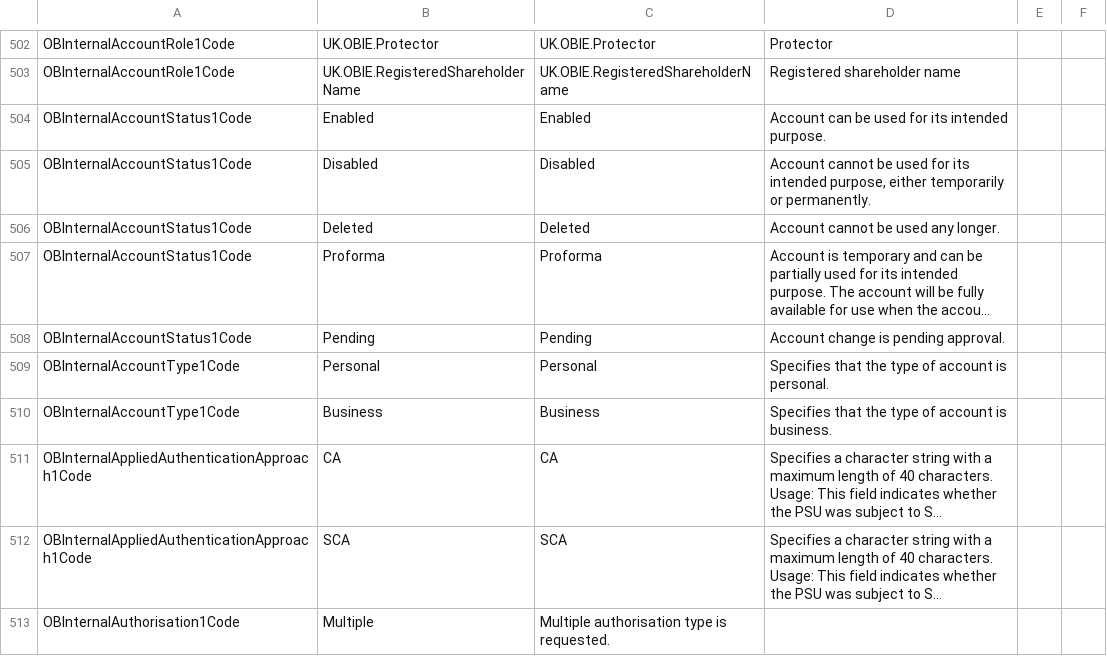
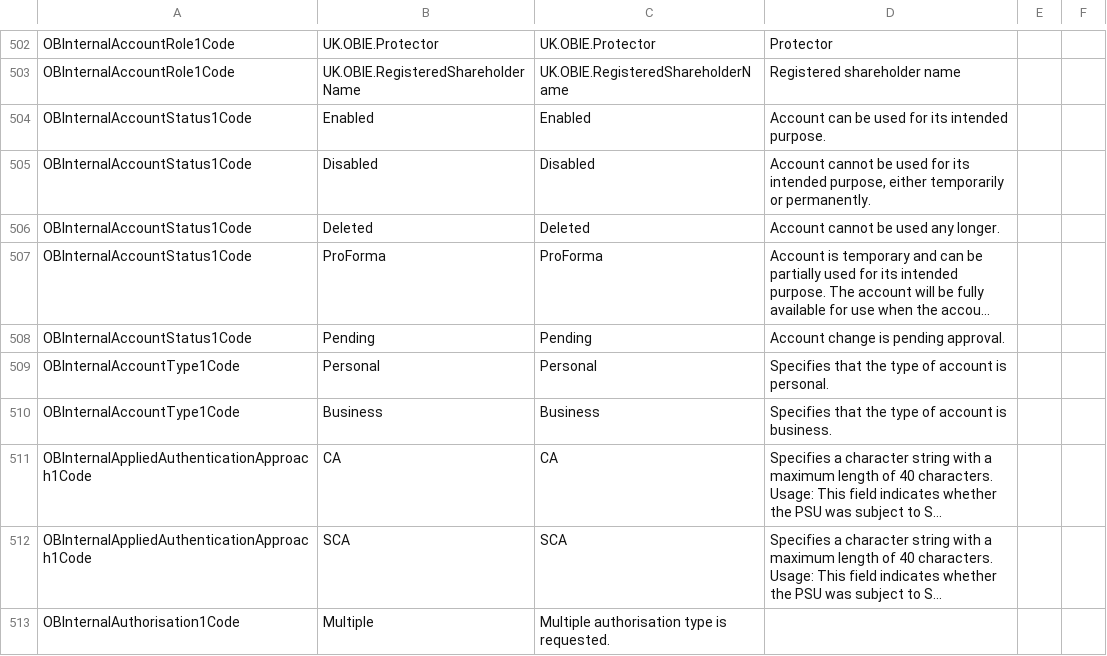
Before and after one commit to OpenBankingUK/External_Internal_CodeSets, a CSV file: OB_Internal_Codeset.csv, drawn as a sheet; only a part is shown, gaps mark what is left out; long unchanged cells end in …; the diff names each change by its address in the sheet, - before the commit and + after, or states it on an @@ line.

Commit message:
Fixed ProForma capitalisation
Changed `Proforma` to `ProForma` to match v3.1.11 value and value used in OpenAPI files

```diff
--- a/OB_Internal_Codeset.csv
+++ b/OB_Internal_Codeset.csv
-B507: Proforma
+B507: ProForma
-C507: Proforma
+C507: ProForma
```
Also changed, not shown: 1 other file.
